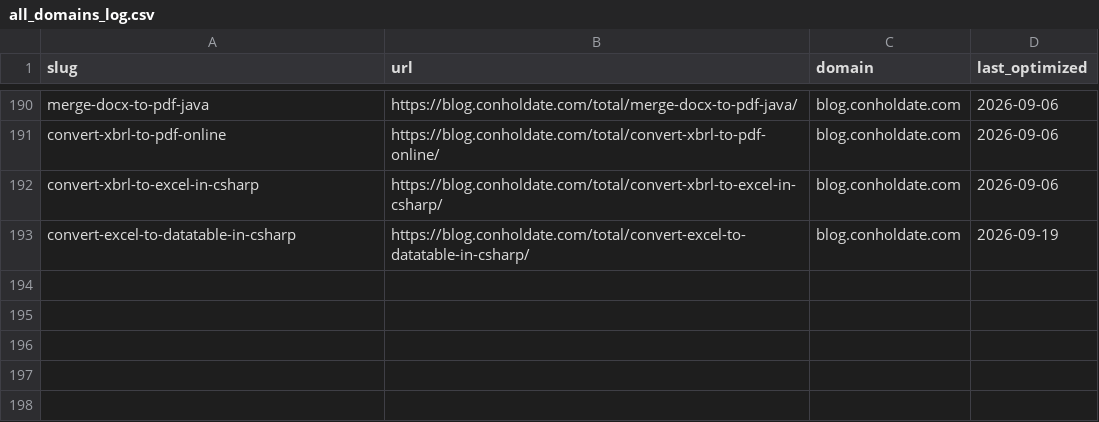
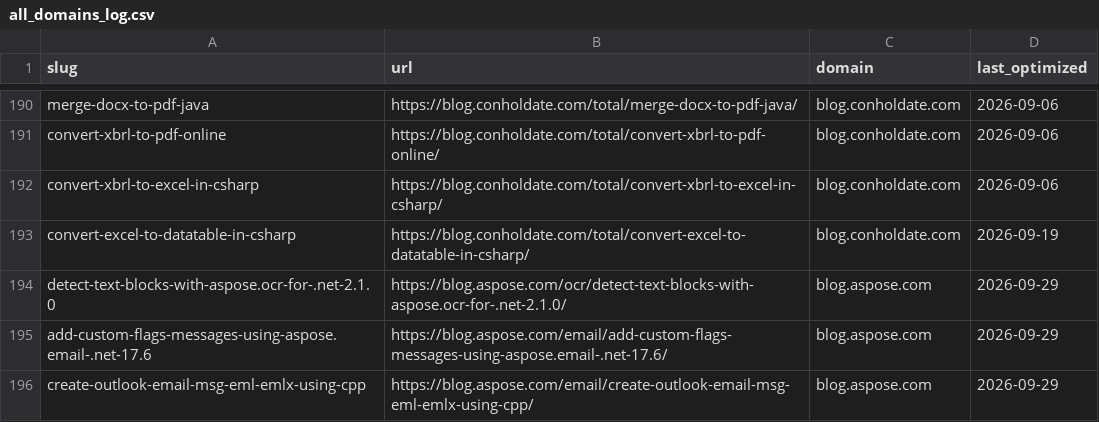
Before and after one commit to conholdate/blog-optimization-agent, a CSV file: logs/all_domains_log.csv, drawn as a sheet; only a part is shown, gaps mark what is left out; the diff names each change by its address in the sheet, - before the commit and + after, or states it on an @@ line.

Commit message:
Update optimization logs (aspose)

```diff
--- a/logs/all_domains_log.csv
+++ b/logs/all_domains_log.csv
+row 194: detect-text-blocks-with-aspose.ocr-for-.net-2.1.0 | https://blog.aspose.com/ocr/detect-text-blocks-with-aspose.ocr-for-.net-2.1.0/ | blog.aspose.com | 2026-09-29
+row 195: add-custom-flags-messages-using-aspose.email-.net-17.6 | https://blog.aspose.com/email/add-custom-flags-messages-using-aspose.email-.net-17.6/ | blog.aspose.com | 2026-09-29
+row 196: create-outlook-email-msg-eml-emlx-using-cpp | https://blog.aspose.com/email/create-outlook-email-msg-eml-emlx-using-cpp/ | blog.aspose.com | 2026-09-29
```
Also changed, not shown: logs/aspose/blog_aspose_com.csv.
